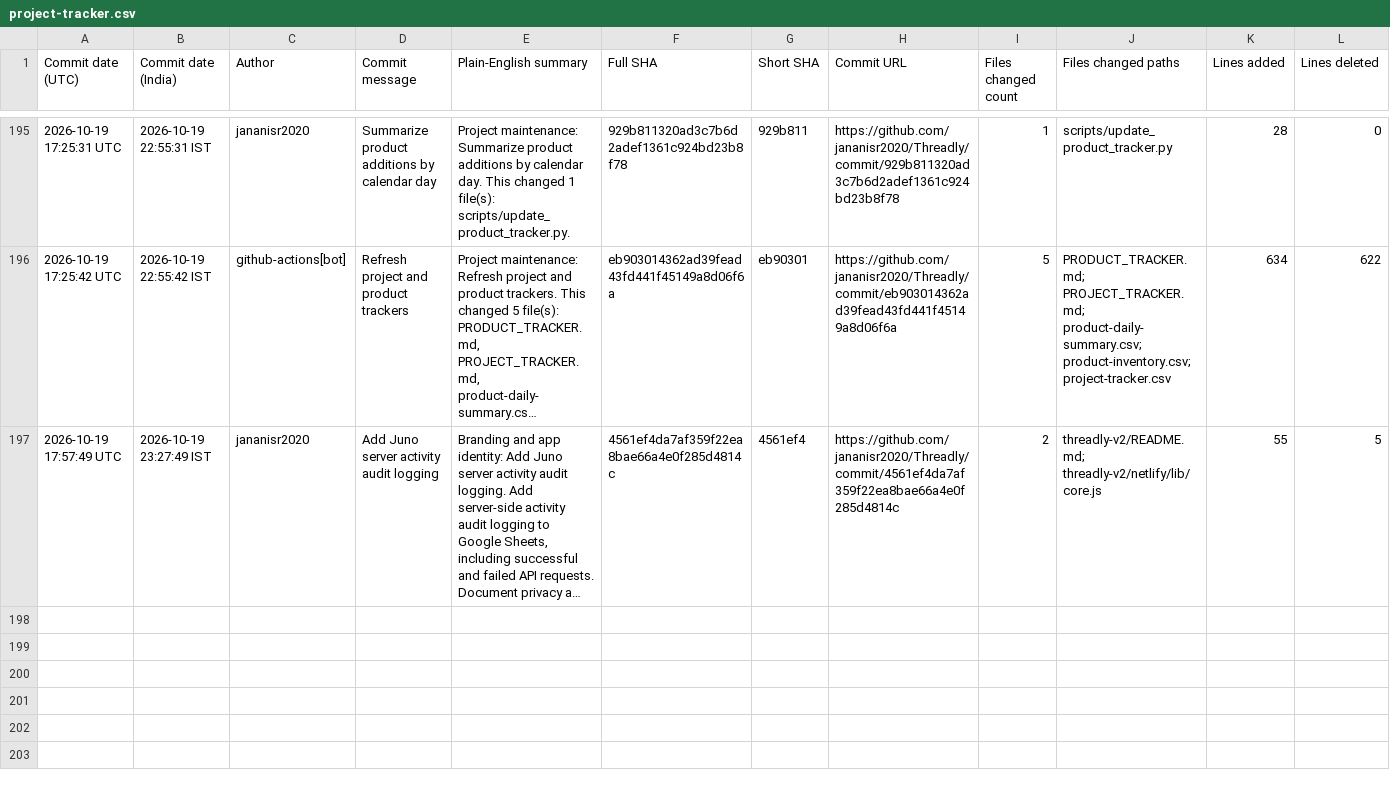
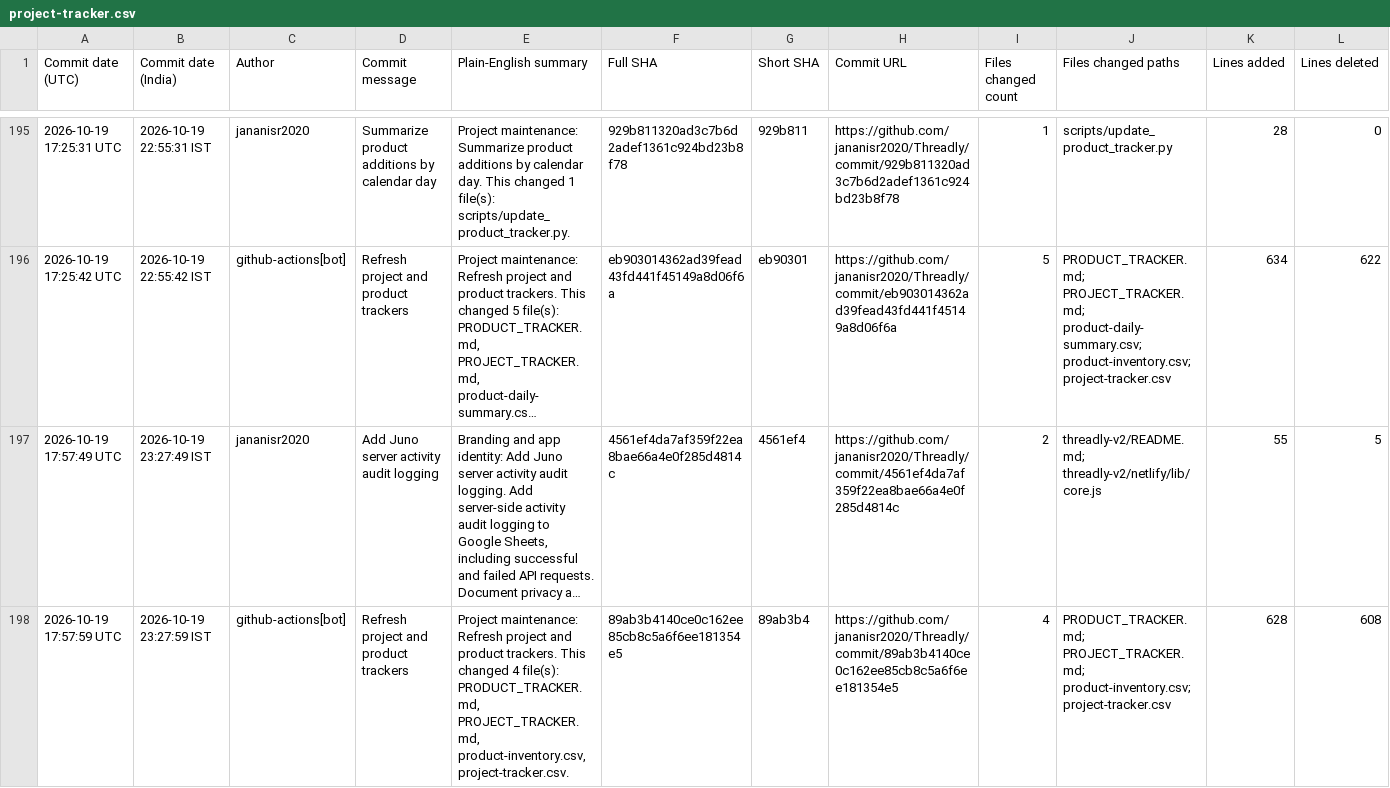
Before and after one commit to jananisr2020/Threadly, a CSV file: project-tracker.csv, drawn as a sheet; only a part is shown, gaps mark what is left out; long unchanged cells end in …; rows hold the shown columns only; the diff covers the shown part only; the diff names each change by its address in the sheet, - before the commit and + after, or states it on an @@ line.

```diff
--- a/project-tracker.csv
+++ b/project-tracker.csv
+row 198: 2026-10-19 17:57:59 UTC | 2026-10-19 23:27:59 IST | github-actions[bot] | Refresh project and product trackers | Project maintenance: Refresh project and product trackers. This changed 4 file(s): PRODUCT_TRACKER.md, PROJECT_TRACKER.md, product-inventory.csv, project-tracker.csv. | 89ab3b4140ce0c162ee85cb8c5a6f6ee181354e5 | 89ab3b4 | https://github.com/jananisr2020/Threadly/commit/89ab3b4140ce0c162ee85cb8c5a6f6ee181354e5 | 4 | PRODUCT_TRACKER.md; PROJECT_TRACKER.md; product-inventory.csv; project-tracker.csv | 628 | 608
```
Also changed, not shown: 1 added row elsewhere in this file, product-inventory.csv, 2 other files.
